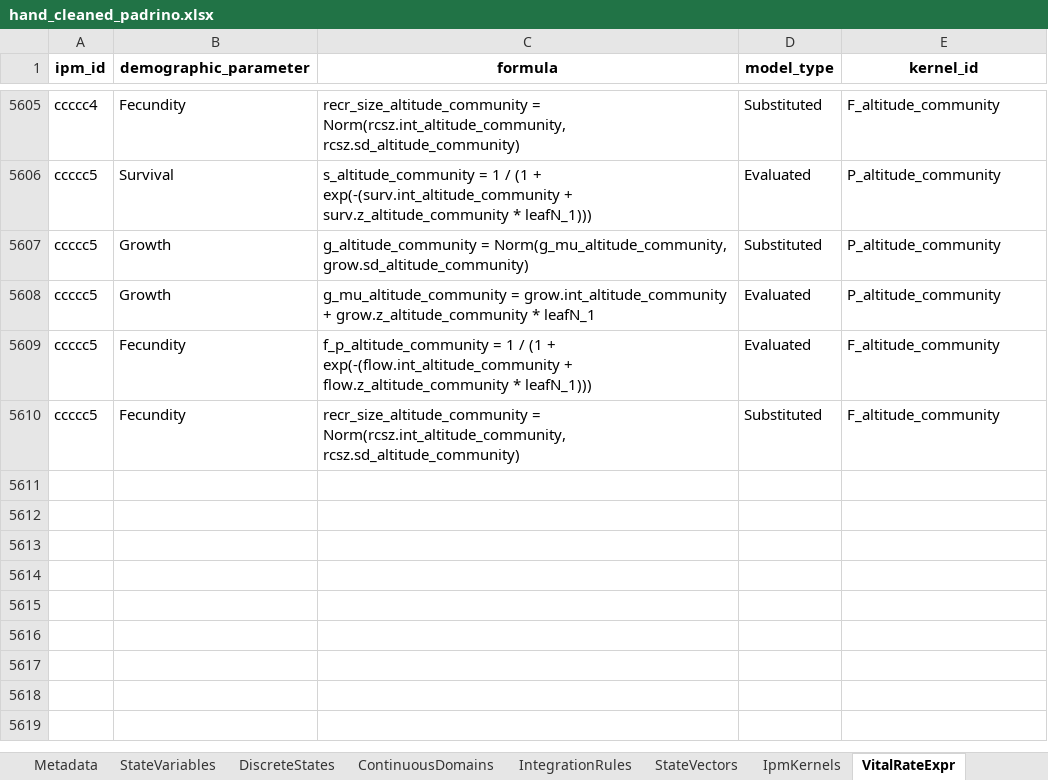
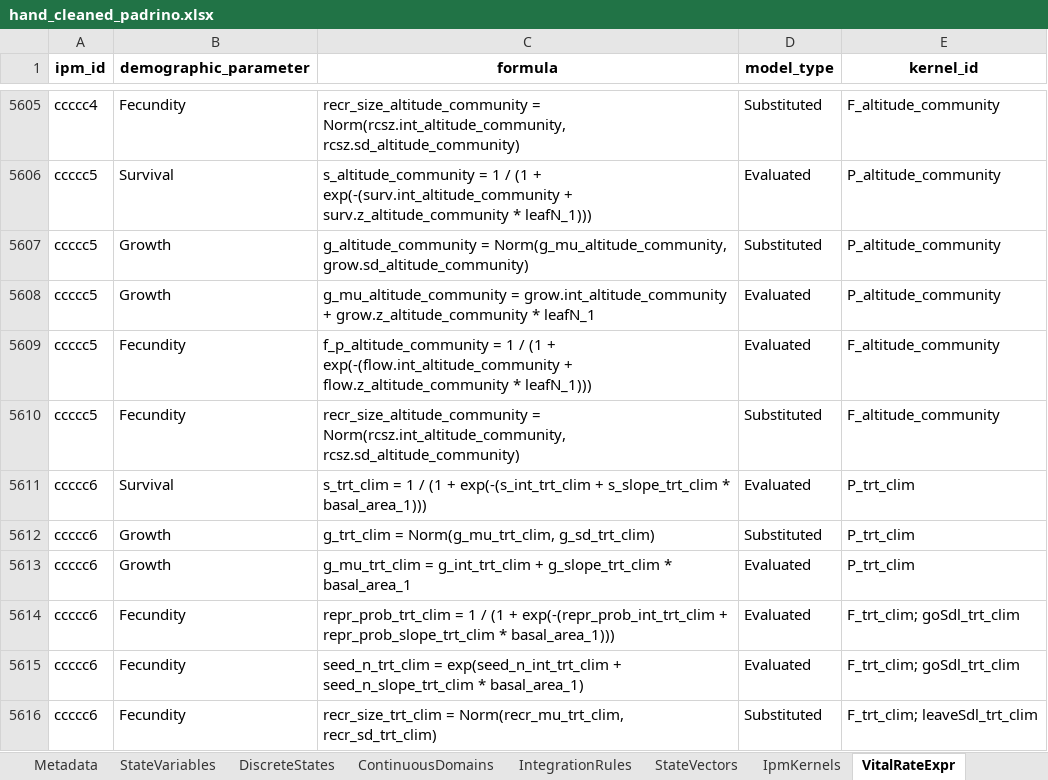
Before and after one commit to padrinoDB/Padrino, an Excel workbook: padrino-database/xl/hand_cleaned_padrino.xlsx, sheet VitalRateExpr, drawn as a sheet; only a part is shown, gaps mark what is left out; values as stored, in another font and other column widths than the file's, no borders; the diff names each change by its address in the sheet, - before the commit and + after, or states it on an @@ line.

```diff
--- a/padrino-database/xl/hand_cleaned_padrino.xlsx (sheet VitalRateExpr)
+++ b/padrino-database/xl/hand_cleaned_padrino.xlsx (sheet VitalRateExpr)
+row 5611: ccccc6 | Survival | s_trt_clim = 1 / (1 + exp(-(s_int_trt_clim + s_slope_trt_clim * basal_area_1))) | Evaluated | P_trt_clim
+row 5612: ccccc6 | Growth | g_trt_clim = Norm(g_mu_trt_clim, g_sd_trt_clim) | Substituted | P_trt_clim
+row 5613: ccccc6 | Growth | g_mu_trt_clim = g_int_trt_clim + g_slope_trt_clim * basal_area_1 | Evaluated | P_trt_clim
+row 5614: ccccc6 | Fecundity | repr_prob_trt_clim = 1 / (1 + exp(-(repr_prob_int_trt_clim + repr_prob_slope_trt_clim * basal_area_1))) | Evaluated | F_trt_clim; goSdl_trt_clim
+row 5615: ccccc6 | Fecundity | seed_n_trt_clim = exp(seed_n_int_trt_clim + seed_n_slope_trt_clim * basal_area_1) | Evaluated | F_trt_clim; goSdl_trt_clim
+row 5616: ccccc6 | Fecundity | recr_size_trt_clim = Norm(recr_mu_trt_clim, recr_sd_trt_clim) | Substituted | F_trt_clim; leaveSdl_trt_clim
```
Also changed, not shown: sheet ParameterValues, sheet Metadata, sheet IpmKernels, sheet TestTargets, sheet ParSetIndices, sheet StateVectors, 3 more sheets.
